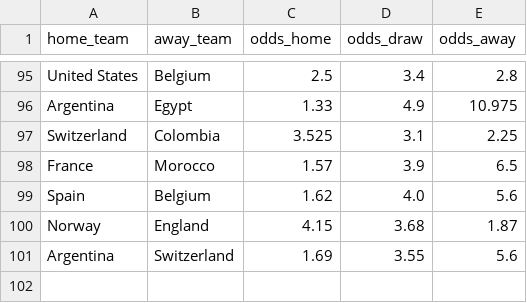
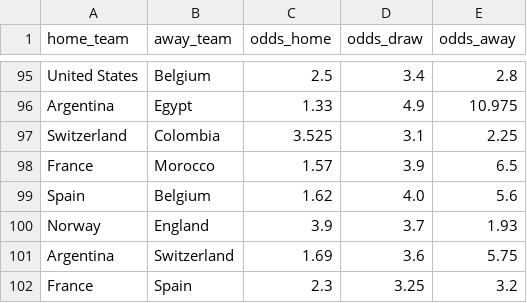
Before and after one commit to dorbarda/worldcup2026mode, a CSV file: data/external/wc2026_odds.csv, drawn as a sheet; only a part is shown, gaps mark what is left out.

```diff
--- a/data/external/wc2026_odds.csv
+++ b/data/external/wc2026_odds.csv
@@ -99,3 +99,4 @@ France,Morocco,1.57,3.9,6.5
 Spain,Belgium,1.62,4.0,5.6
-Norway,England,4.15,3.68,1.87
-Argentina,Switzerland,1.69,3.55,5.6
+Norway,England,3.9,3.7,1.93
+Argentina,Switzerland,1.69,3.6,5.75
+France,Spain,2.3,3.25,3.2
```
Also changed, not shown: data/external/wc2026_forward_log.csv, reports/wc2026_forward_scored.csv, 3 other files.
